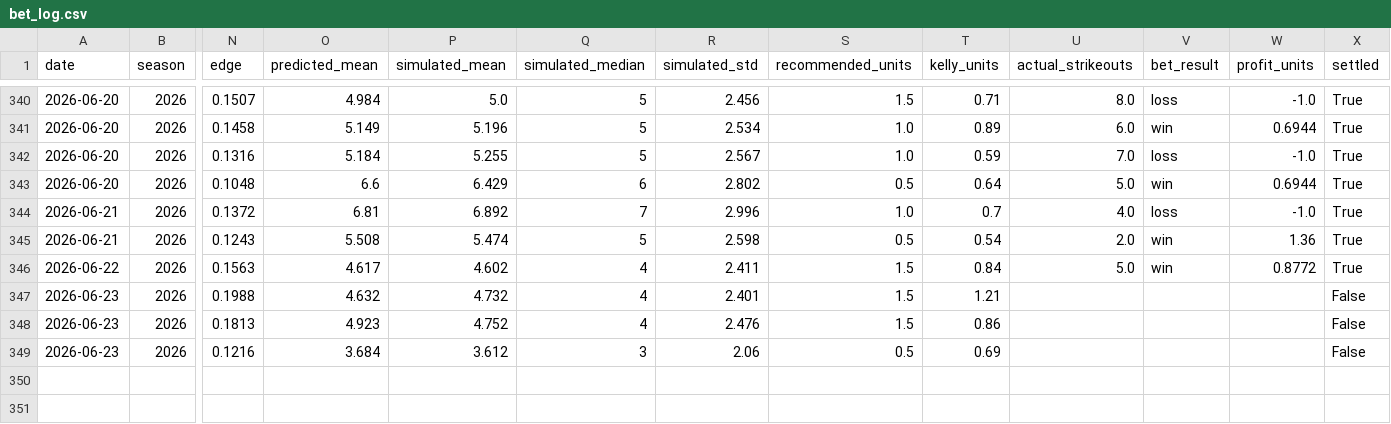
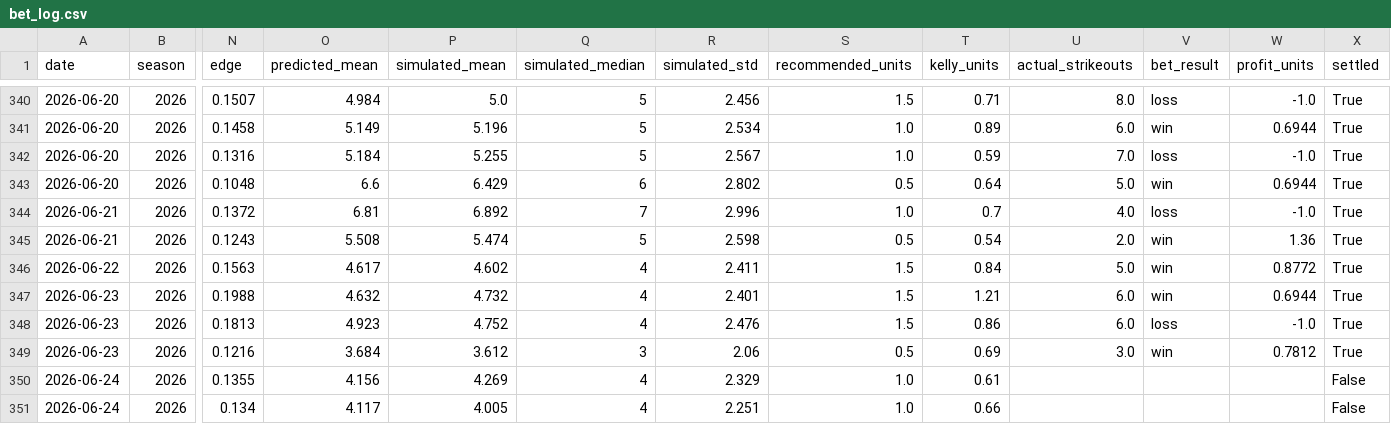
Before and after one commit to andrewrust04-blip/mlb-betting-model, a CSV file: bet_log.csv, drawn as a sheet; only a part is shown, gaps mark what is left out; rows hold the shown columns only; the diff names each change by its address in the sheet, - before the commit and + after, or states it on an @@ line.

```diff
--- a/bet_log.csv
+++ b/bet_log.csv
-U347:U348 (actual_strikeouts): (empty)
+U347:U348 (actual_strikeouts): 6.0
-V347 (bet_result): (empty)
+V347 (bet_result): win
-W347 (profit_units): (empty)
+W347 (profit_units): 0.6944
-X347:X349 (settled): False
+X347:X349 (settled): True
-V348 (bet_result): (empty)
+V348 (bet_result): loss
-W348 (profit_units): (empty)
+W348 (profit_units): -1.0
-U349 (actual_strikeouts): (empty)
+U349 (actual_strikeouts): 3.0
-V349 (bet_result): (empty)
+V349 (bet_result): win
-W349 (profit_units): (empty)
+W349 (profit_units): 0.7812
+row 350: 2026-06-24 | 2026 | 0.1355 | 4.156 | 4.269 | 4 | 2.329 | 1.0 | 0.61 |  |  |  | False
+row 351: 2026-06-24 | 2026 | 0.134 | 4.117 | 4.005 | 4 | 2.251 | 1.0 | 0.66 |  |  |  | False
```
Also changed, not shown: dashboard_by_edge.csv, dashboard_by_line.csv, 5 other files.
